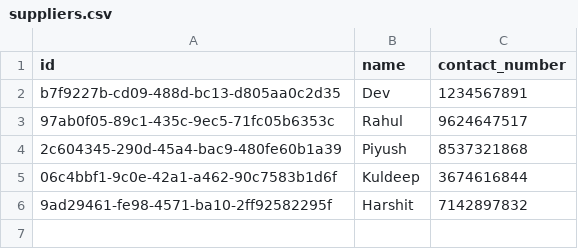
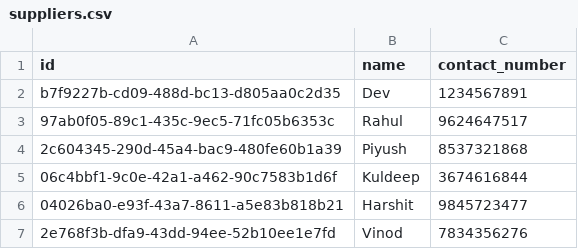
Before and after one commit to Dev-Chitara/inventory-management-system, a CSV file: db/suppliers.csv, drawn as a sheet.

Commit message:
Comleted Supplier Interface Functionality

```diff
--- a/db/suppliers.csv
+++ b/db/suppliers.csv
@@ -5,2 +5,3 @@ b7f9227b-cd09-488d-bc13-d805aa0c2d35,Dev,1234567891
 06c4bbf1-9c0e-42a1-a462-90c7583b1d6f,Kuldeep,3674616844
-9ad29461-fe98-4571-ba10-2ff92582295f,Harshit,7142897832
+04026ba0-e93f-43a7-8611-a5e83b818b21,Harshit,9845723477
+2e768f3b-dfa9-43dd-94ee-52b10ee1e7fd,Vinod,7834356276
```
Also changed, not shown: 2 other files.
